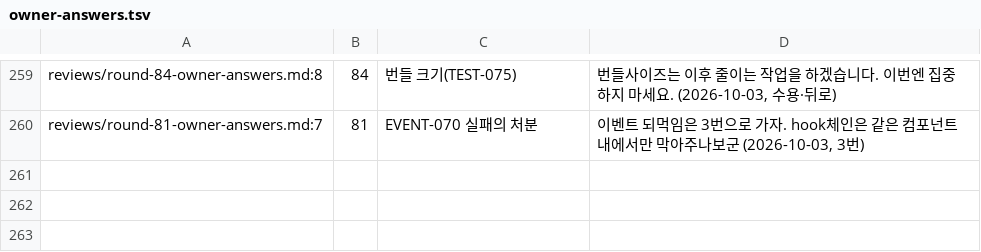
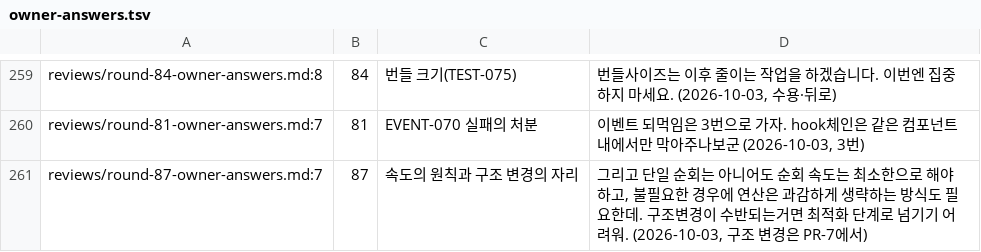
Before and after one commit to vincent-kk/albatrion, a TSV file: packages/canard/schema-form/architecture/ledger/checks/owner-answers.tsv, drawn as a sheet; only a part is shown, gaps mark what is left out; the diff names each change by its address in the sheet, - before the commit and + after, or states it on an @@ line.

Commit message:
docs(schema-form): record the round 87 owner answer — speed principles and structural changes inside PR-7

```diff
--- a/packages/canard/schema-form/architecture/ledger/checks/owner-answers.tsv
+++ b/packages/canard/schema-form/architecture/ledger/checks/owner-answers.tsv
+row 261: reviews/round-87-owner-answers.md:7 | 87 | 속도의 원칙과 구조 변경의 자리 | 그리고 단일 순회는 아니어도 순회 속도는 최소한으로 해야하고, 불필요한 경우에 연산은 과감하게 생략하는 방식도 필요한데. 구조변경이 수반되는거면 최적화 단계로 넘기기 어려워. (2026-10-03, 구조 변경은 PR-7에서)
```
Also changed, not shown: 6 other files.
